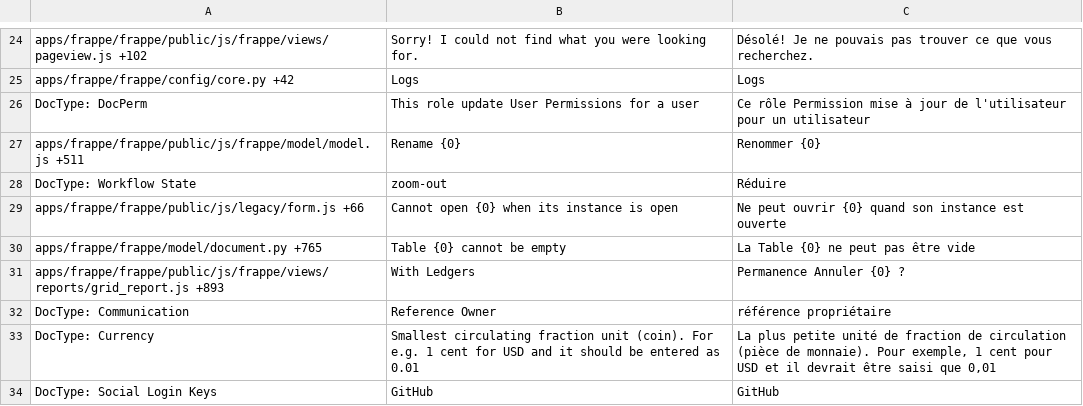
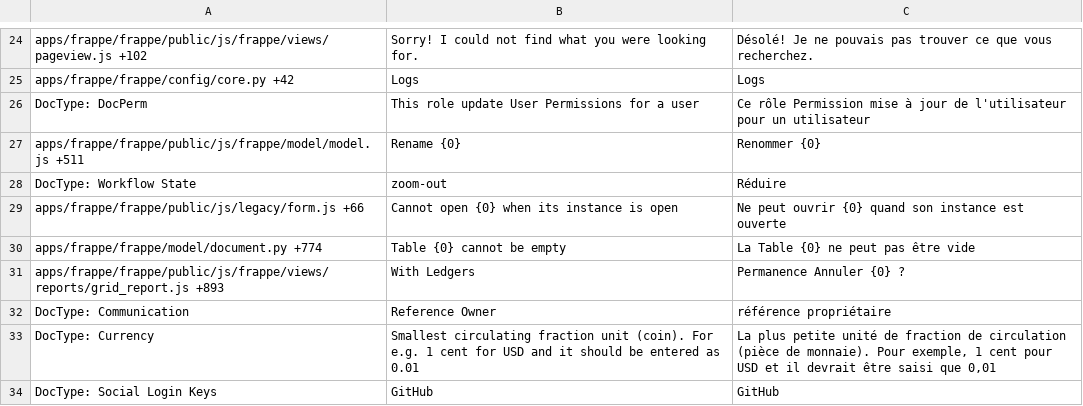
Before and after one commit to Dinext-pro/dinext_platform, a CSV file: frappe/translations/fr.csv, drawn as a sheet; only a part is shown, gaps mark what is left out; the diff covers the shown part only.

Commit message:
[translations]

```diff
--- a/frappe/translations/fr.csv
+++ b/frappe/translations/fr.csv
@@ -29,3 +29,3 @@ DocType: Workflow State,zoom-out,Réduire
 apps/frappe/frappe/public/js/legacy/form.js +66,Cannot open {0} when its instance is open,Ne peut ouvrir {0} quand son instance est ouverte
-apps/frappe/frappe/model/document.py +765,Table {0} cannot be empty,La Table {0} ne peut pas être vide
+apps/frappe/frappe/model/document.py +774,Table {0} cannot be empty,La Table {0} ne peut pas être vide
 apps/frappe/frappe/public/js/frappe/views/reports/grid_report.js +893,With Ledgers,Permanence Annuler {0} ?
```
Also changed, not shown: 6 moved rows and 108 edited cells elsewhere in this file, frappe/translations/da.csv, frappe/translations/fi.csv, 51 other files.
